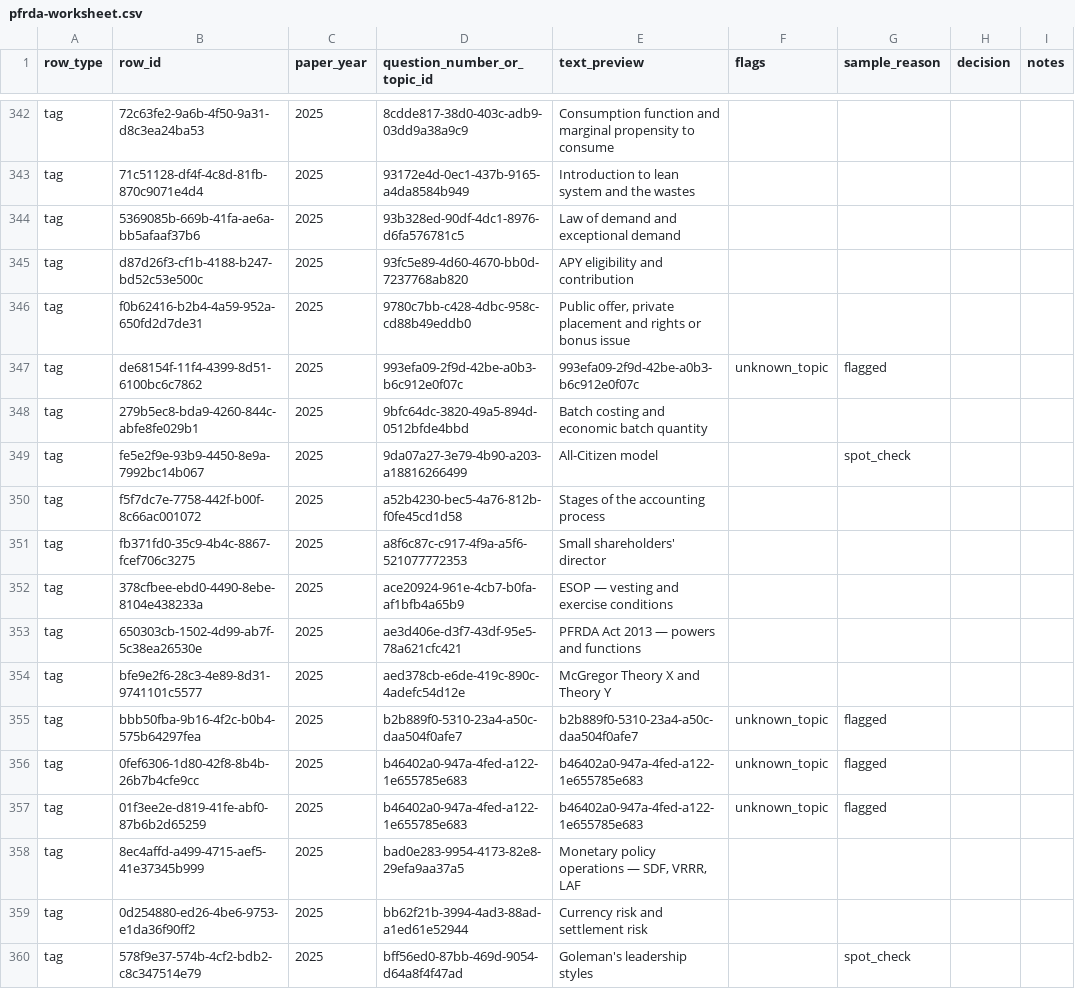
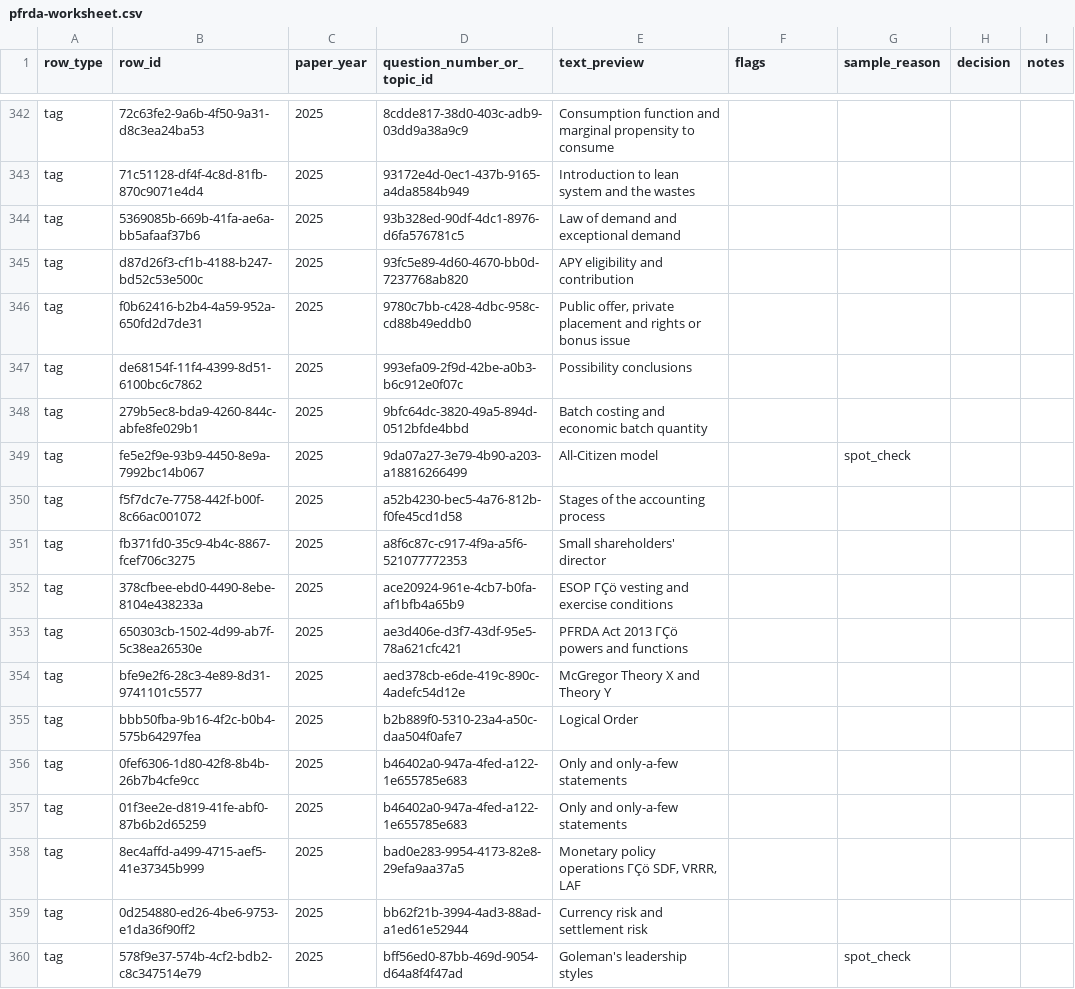
Before and after one commit to johnefficacy-crypto/ccp-mainbuild-v1, a CSV file: workbench/pfrda-worksheet.csv, drawn as a sheet; only a part is shown, gaps mark what is left out; the diff covers the shown part only; the diff names each change by its address in the sheet, - before the commit and + after, or states it on an @@ line.

```diff
--- a/workbench/pfrda-worksheet.csv
+++ b/workbench/pfrda-worksheet.csv
-E347 (text_preview): 993efa09-2f9d-42be-a0b3-b6c912e0f07c
+E347 (text_preview): Possibility conclusions
-F347 (flags): unknown_topic
+F347 (flags): (empty)
-G347 (sample_reason): flagged
+G347 (sample_reason): (empty)
-E352 (text_preview): ESOP — vesting and exercise conditions
+E352 (text_preview): ESOP ΓÇö vesting and exercise conditions
-E353 (text_preview): PFRDA Act 2013 — powers and functions
+E353 (text_preview): PFRDA Act 2013 ΓÇö powers and functions
-E355 (text_preview): b2b889f0-5310-23a4-a50c-daa504f0afe7
+E355 (text_preview): Logical Order
-F355:F357 (flags): unknown_topic
+F355:F357 (flags): (empty)
-G355:G357 (sample_reason): flagged
+G355:G357 (sample_reason): (empty)
-E356:E357 (text_preview): b46402a0-947a-4fed-a122-1e655785e683
+E356:E357 (text_preview): Only and only-a-few statements
-E358 (text_preview): Monetary policy operations — SDF, VRRR, LAF
+E358 (text_preview): Monetary policy operations ΓÇö SDF, VRRR, LAF
```
Also changed, not shown: 155 edited cells elsewhere in this file, workbench/ifsca-worksheet.csv, 1 other file.
